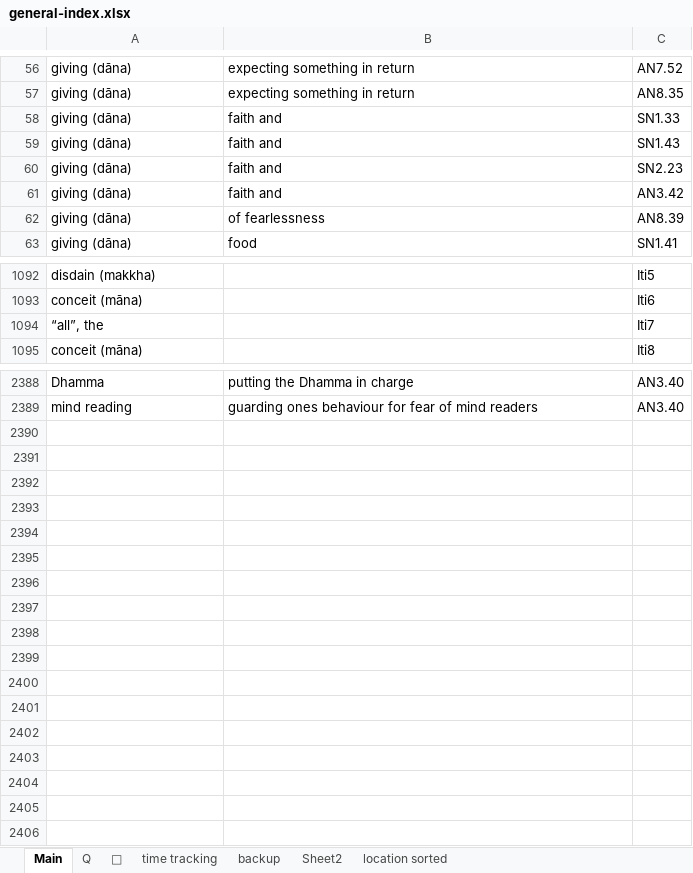
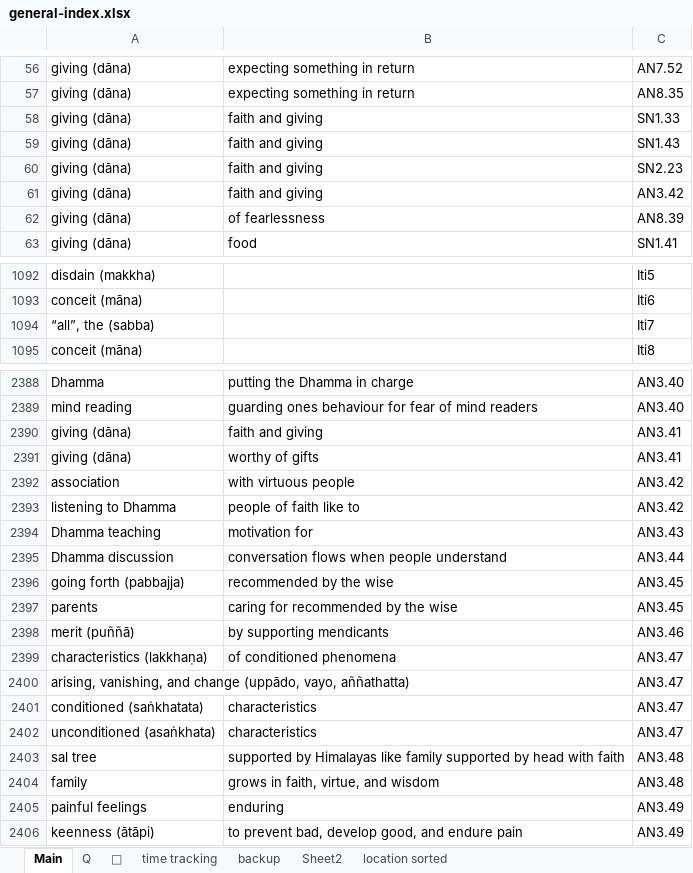
Before and after one commit to thesunshade/sutta-index, an Excel workbook: src/data/general-index.xlsx, sheet Main, drawn as a sheet; only a part is shown, gaps mark what is left out; values as stored, in another font and other column widths than the file's, no borders; the diff names each change by its address in the sheet, - before the commit and + after, or states it on an @@ line.

```diff
--- a/src/data/general-index.xlsx (sheet Main)
+++ b/src/data/general-index.xlsx (sheet Main)
-B58:B61: faith and
+B58:B61: faith and giving
-A1094: “all”, the
+A1094: “all”, the (sabba)
+row 2390: giving (dāna) | faith and giving | AN3.41
+row 2391: giving (dāna) | worthy of gifts | AN3.41
+row 2392: association | with virtuous people | AN3.42
+row 2393: listening to Dhamma | people of faith like to | AN3.42
+row 2394: Dhamma teaching | motivation for | AN3.43
+row 2395: Dhamma discussion | conversation flows when people understand | AN3.44
+row 2396: going forth (pabbajja) | recommended by the wise | AN3.45
+row 2397: parents | caring for recommended by the wise | AN3.45
+row 2398: merit (puññā) | by supporting mendicants | AN3.46
+row 2399: characteristics (lakkhaṇa) | of conditioned phenomena | AN3.47
+row 2400: arising, vanishing, and change (uppādo, vayo, aññathatta) |  | AN3.47
+row 2401: conditioned (saṅkhatata) | characteristics | AN3.47
+row 2402: unconditioned (asaṅkhata) | characteristics | AN3.47
+row 2403: sal tree | supported by Himalayas like family supported by head with faith | AN3.48
+row 2404: family | grows in faith, virtue, and wisdom | AN3.48
+row 2405: painful feelings | enduring | AN3.49
+row 2406: keenness (ātāpi) | to prevent bad, develop good, and endure pain | AN3.49
```
Also changed, not shown: 10 other files.
